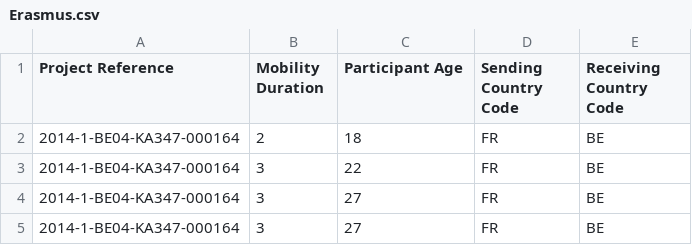
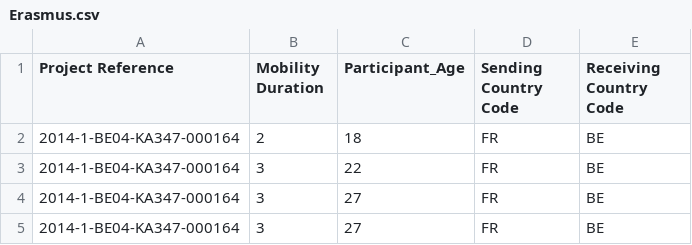
Before and after one commit to Valcan-Andrada/BigData-Java, a CSV file: src/main/resources/Erasmus.csv, drawn as a sheet; only a part is shown.

```diff
--- a/src/main/resources/Erasmus.csv
+++ b/src/main/resources/Erasmus.csv
@@ -1,2 +1,2 @@
-Project Reference,Mobility Duration,Participant Age,Sending Country Code,Receiving Country Code
+Project Reference,Mobility Duration,Participant_Age,Sending Country Code,Receiving Country Code
 2014-1-BE04-KA347-000164,2,18,FR,BE
```
Also changed, not shown: 1 other file.
